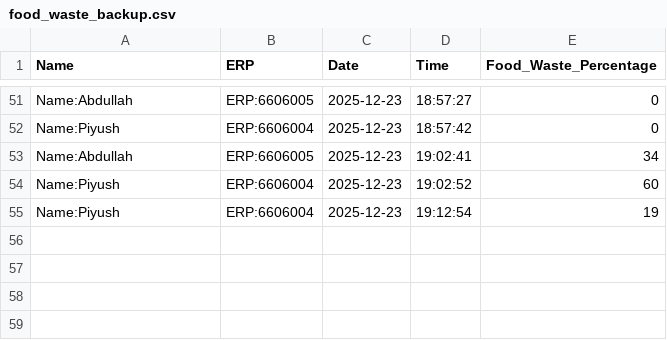
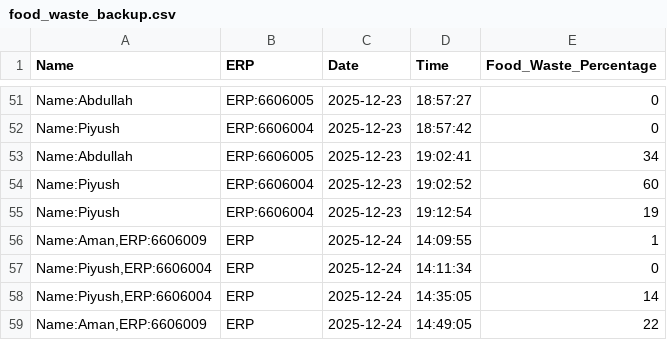
Before and after one commit to priyansuu123/wastemanagment, a CSV file: food_waste_backup.csv, drawn as a sheet; only a part is shown, gaps mark what is left out.

```diff
--- a/food_waste_backup.csv
+++ b/food_waste_backup.csv
@@ -55 +55,5 @@ Name:Piyush,ERP:6606004,2025-12-23,19:02:52,60
 Name:Piyush,ERP:6606004,2025-12-23,19:12:54,19
+"Name:Aman,ERP:6606009",ERP,2025-12-24,14:09:55,1
+"Name:Piyush,ERP:6606004",ERP,2025-12-24,14:11:34,0
+"Name:Piyush,ERP:6606004",ERP,2025-12-24,14:35:05,14
+"Name:Aman,ERP:6606009",ERP,2025-12-24,14:49:05,22
```
Also changed, not shown: 15 other files.
